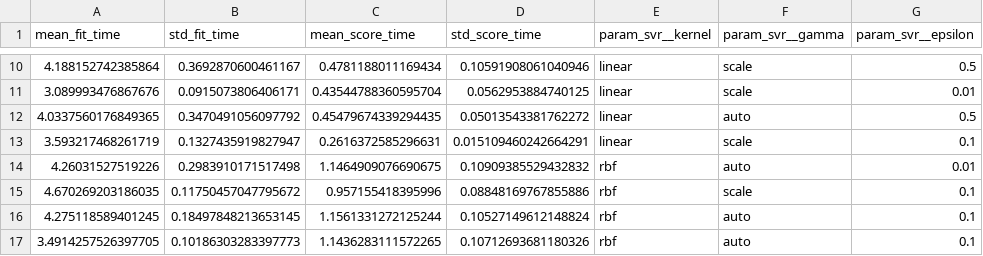
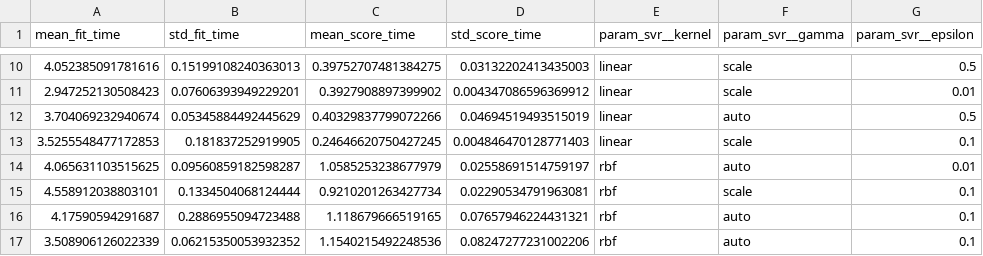
Before and after one commit to aperrin334/Proyecto-Machine-Learning, a CSV file: fast_gridsearch_results.csv, drawn as a sheet; only a part is shown, gaps mark what is left out; the diff covers the shown part only; the diff names each change by its address in the sheet, - before the commit and + after, or states it on an @@ line.

```diff
--- a/fast_gridsearch_results.csv
+++ b/fast_gridsearch_results.csv
-A10 (mean_fit_time): 4.188152742385864
+A10 (mean_fit_time): 4.052385091781616
-B10 (std_fit_time): 0.3692870600461167
+B10 (std_fit_time): 0.15199108240363013
-C10 (mean_score_time): 0.4781188011169434
+C10 (mean_score_time): 0.39752707481384275
-D10 (std_score_time): 0.10591908061040946
+D10 (std_score_time): 0.03132202413435003
-A11 (mean_fit_time): 3.089993476867676
+A11 (mean_fit_time): 2.947252130508423
-B11 (std_fit_time): 0.0915073806406171
+B11 (std_fit_time): 0.07606393949229201
-C11 (mean_score_time): 0.43544788360595704
+C11 (mean_score_time): 0.3927908897399902
-D11 (std_score_time): 0.0562953884740125
+D11 (std_score_time): 0.004347086596369912
-A12 (mean_fit_time): 4.0337560176849365
+A12 (mean_fit_time): 3.704069232940674
-B12 (std_fit_time): 0.3470491056097792
+B12 (std_fit_time): 0.05345884492445629
-C12 (mean_score_time): 0.45479674339294435
+C12 (mean_score_time): 0.40329837799072266
-D12 (std_score_time): 0.05013543381762272
+D12 (std_score_time): 0.04694519493515019
-A13 (mean_fit_time): 3.593217468261719
+A13 (mean_fit_time): 3.5255548477172853
-B13 (std_fit_time): 0.1327435919827947
+B13 (std_fit_time): 0.181837252919905
-C13 (mean_score_time): 0.2616372585296631
+C13 (mean_score_time): 0.24646620750427245
-D13 (std_score_time): 0.015109460242664291
+D13 (std_score_time): 0.004846470128771403
-A14 (mean_fit_time): 4.26031527519226
+A14 (mean_fit_time): 4.065631103515625
-B14 (std_fit_time): 0.2983910171517498
+B14 (std_fit_time): 0.09560859182598287
-C14 (mean_score_time): 1.1464909076690675
+C14 (mean_score_time): 1.0585253238677979
-D14 (std_score_time): 0.10909385529432832
+D14 (std_score_time): 0.02558691514759197
-A15 (mean_fit_time): 4.670269203186035
+A15 (mean_fit_time): 4.558912038803101
-B15 (std_fit_time): 0.11750457047795672
+B15 (std_fit_time): 0.1334504068124444
-C15 (mean_score_time): 0.957155418395996
+C15 (mean_score_time): 0.9210201263427734
-D15 (std_score_time): 0.08848169767855886
+D15 (std_score_time): 0.02290534791963081
-A16 (mean_fit_time): 4.275118589401245
+A16 (mean_fit_time): 4.17590594291687
-B16 (std_fit_time): 0.18497848213653145
+B16 (std_fit_time): 0.2886955094723488
-C16 (mean_score_time): 1.1561331272125244
+C16 (mean_score_time): 1.118679666519165
-D16 (std_score_time): 0.10527149612148824
+D16 (std_score_time): 0.07657946224431321
-A17 (mean_fit_time): 3.4914257526397705
+A17 (mean_fit_time): 3.508906126022339
-B17 (std_fit_time): 0.10186303283397773
+B17 (std_fit_time): 0.06215350053932352
-C17 (mean_score_time): 1.1436283111572265
+C17 (mean_score_time): 1.1540215492248536
-D17 (std_score_time): 0.10712693681180326
+D17 (std_score_time): 0.08247277231002206
```
Also changed, not shown: 128 edited cells elsewhere in this file, 3 other files.
